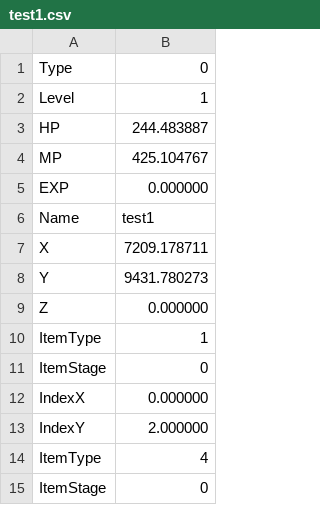
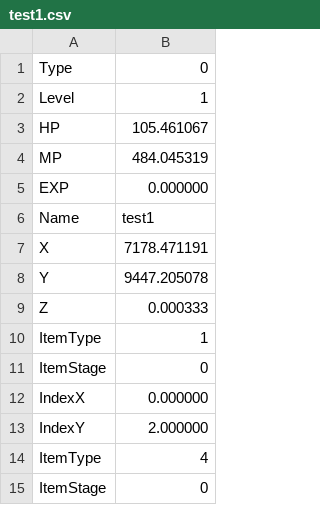
Before and after one commit to Limsunwoo1/Diablo2, a CSV file: Resource/Data/test1.csv, drawn as a sheet; only a part is shown; the diff covers the shown part only.

```diff
--- a/Resource/Data/test1.csv
+++ b/Resource/Data/test1.csv
@@ -2,9 +2,9 @@ Type,0
 Level,1
-HP,244.483887
-MP,425.104767
+HP,105.461067
+MP,484.045319
 EXP,0.000000
 Name,test1
-X,7209.178711
-Y,9431.780273
-Z,0.000000
+X,7178.471191
+Y,9447.205078
+Z,0.000333
 ItemType,1
```
Also changed, not shown: 48 added rows elsewhere in this file, 13 other files.
